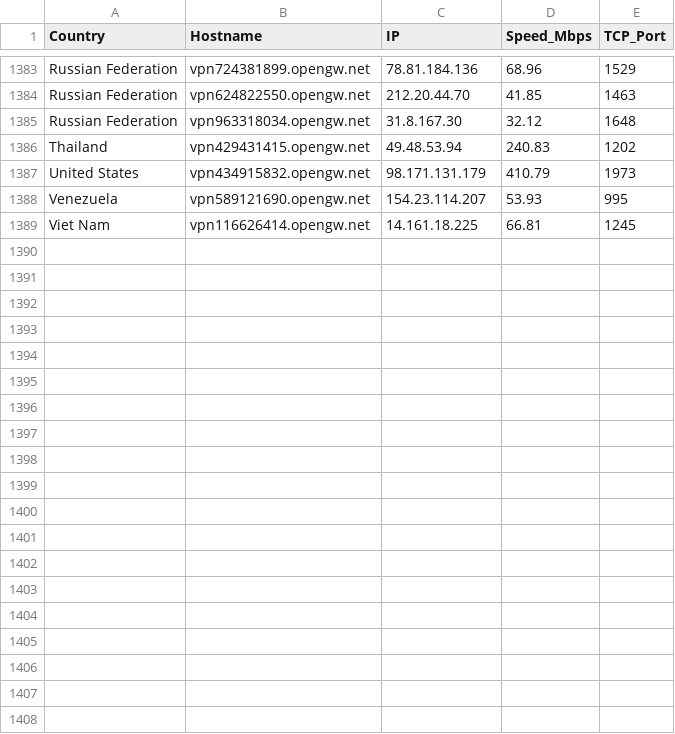
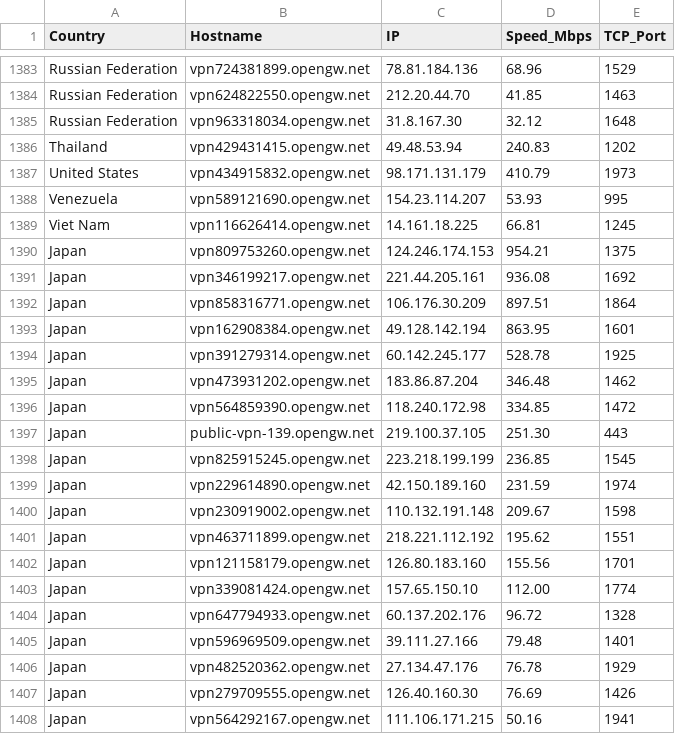
Before and after one commit to sdise/vpngate, a CSV file: vpngate.csv, drawn as a sheet; only a part is shown, gaps mark what is left out; the diff covers the shown part only.

```diff
--- a/vpngate.csv
+++ b/vpngate.csv
@@ -1389 +1389,20 @@ Venezuela,vpn589121690.opengw.net,154.23.114.207,53.93,995
 Viet Nam,vpn116626414.opengw.net,14.161.18.225,66.81,1245
+Japan,vpn809753260.opengw.net,124.246.174.153,954.21,1375
+Japan,vpn346199217.opengw.net,221.44.205.161,936.08,1692
+Japan,vpn858316771.opengw.net,106.176.30.209,897.51,1864
+Japan,vpn162908384.opengw.net,49.128.142.194,863.95,1601
+Japan,vpn391279314.opengw.net,60.142.245.177,528.78,1925
+Japan,vpn473931202.opengw.net,183.86.87.204,346.48,1462
+Japan,vpn564859390.opengw.net,118.240.172.98,334.85,1472
+Japan,public-vpn-139.opengw.net,219.100.37.105,251.30,443
+Japan,vpn825915245.opengw.net,223.218.199.199,236.85,1545
+Japan,vpn229614890.opengw.net,42.150.189.160,231.59,1974
+Japan,vpn230919002.opengw.net,110.132.191.148,209.67,1598
+Japan,vpn463711899.opengw.net,218.221.112.192,195.62,1551
+Japan,vpn121158179.opengw.net,126.80.183.160,155.56,1701
+Japan,vpn339081424.opengw.net,157.65.150.10,112.00,1774
+Japan,vpn647794933.opengw.net,60.137.202.176,96.72,1328
+Japan,vpn596969509.opengw.net,39.111.27.166,79.48,1401
+Japan,vpn482520362.opengw.net,27.134.47.176,76.78,1929
+Japan,vpn279709555.opengw.net,126.40.160.30,76.69,1426
+Japan,vpn564292167.opengw.net,111.106.171.215,50.16,1941
```
Also changed, not shown: 20 added rows elsewhere in this file, 7 other files.
